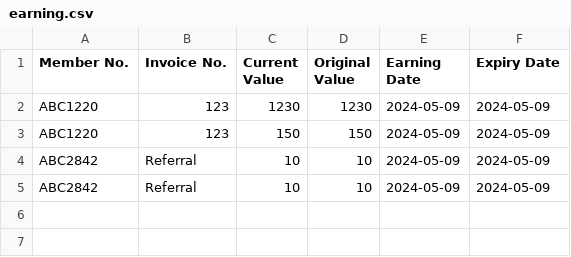
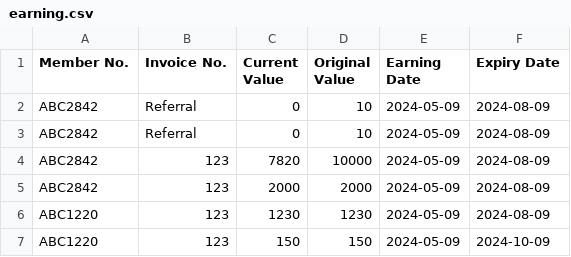
Before and after one commit to QuintonPang/Rewards-System, a CSV file: earning.csv, drawn as a sheet.

```diff
--- a/earning.csv
+++ b/earning.csv
@@ -1,5 +1,7 @@
 Member No.,Invoice No.,Current Value,Original Value,Earning Date,Expiry Date
-ABC1220,123,1230,1230,2024-05-09,2024-05-09
-ABC1220,123,150,150,2024-05-09,2024-05-09
-ABC2842,Referral,10,10,2024-05-09,2024-05-09
-ABC2842,Referral,10,10,2024-05-09,2024-05-09
+ABC2842,Referral,0,10,2024-05-09,2024-08-09
+ABC2842,Referral,0,10,2024-05-09,2024-08-09
+ABC2842,123,7820,10000,2024-05-09,2024-08-09
+ABC2842,123,2000,2000,2024-05-09,2024-08-09
+ABC1220,123,1230,1230,2024-05-09,2024-08-09
+ABC1220,123,150,150,2024-05-09,2024-10-09
```
Also changed, not shown: 4 other files.
